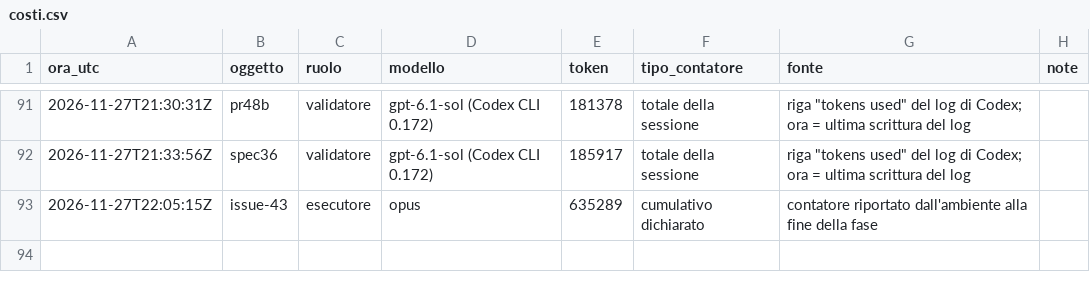
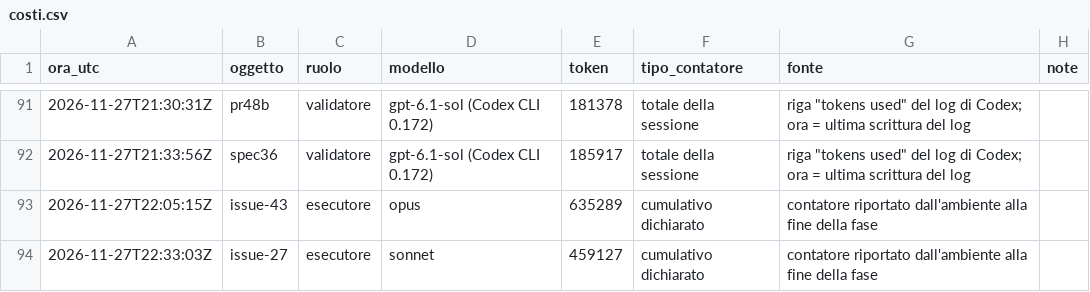
Before and after one commit to ltoscano/men-b-carddemo-java, a CSV file: paper/data/costi.csv, drawn as a sheet; only a part is shown, gaps mark what is left out; the diff names each change by its address in the sheet, - before the commit and + after, or states it on an @@ line.

```diff
--- a/paper/data/costi.csv
+++ b/paper/data/costi.csv
+row 94: 2026-11-27T22:33:03Z | issue-27 | esecutore | sonnet | 459127 | cumulativo dichiarato | contatore riportato dall'ambiente alla fine della fase
```
Also changed, not shown: paper/data/eventi.csv.
